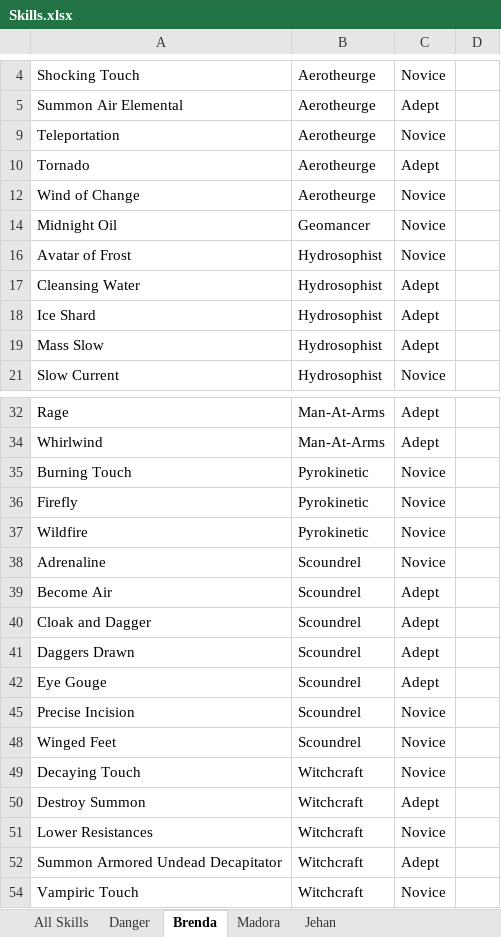
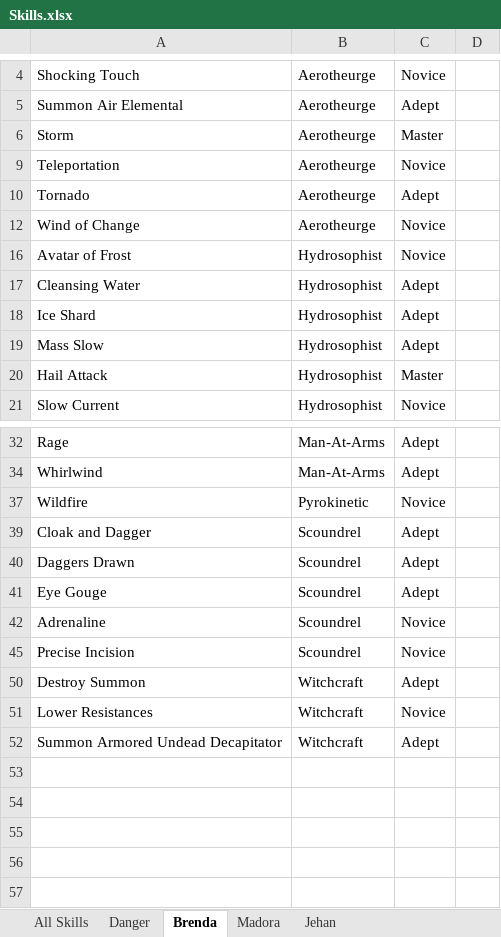
Before and after one commit to jerturowetz/notes, an Excel workbook: divinity/Skills.xlsx, sheet Brenda, drawn as a sheet; only a part is shown, gaps mark what is left out; values as stored, in another font and other column widths than the file's, no borders; table styles not drawn; removed rows and columns are numbered as before the commit, all else as after; the diff names each change by its address in the sheet, - before the commit and + after, or states it on an @@ line.

```diff
--- a/divinity/Skills.xlsx (sheet Brenda)
+++ b/divinity/Skills.xlsx (sheet Brenda)
@@ row 6 unhidden: Storm | Aerotheurge | Master @@
-row 14: Midnight Oil | Geomancer | Novice
@@ row 20 unhidden: Hail Attack | Hydrosophist | Master @@
-row 35: Burning Touch | Pyrokinetic | Novice
-row 36: Firefly | Pyrokinetic | Novice
-row 39: Become Air | Scoundrel | Adept
@@ row 38 moved to row 42: Adrenaline @@
-row 48: Winged Feet | Scoundrel | Novice
-row 49: Decaying Touch | Witchcraft | Novice
-row 54: Vampiric Touch | Witchcraft | Novice
```
Also changed, not shown: sheet Jehan, sheet Danger, sheet Madora, sheet All Skills, hidden cells.
